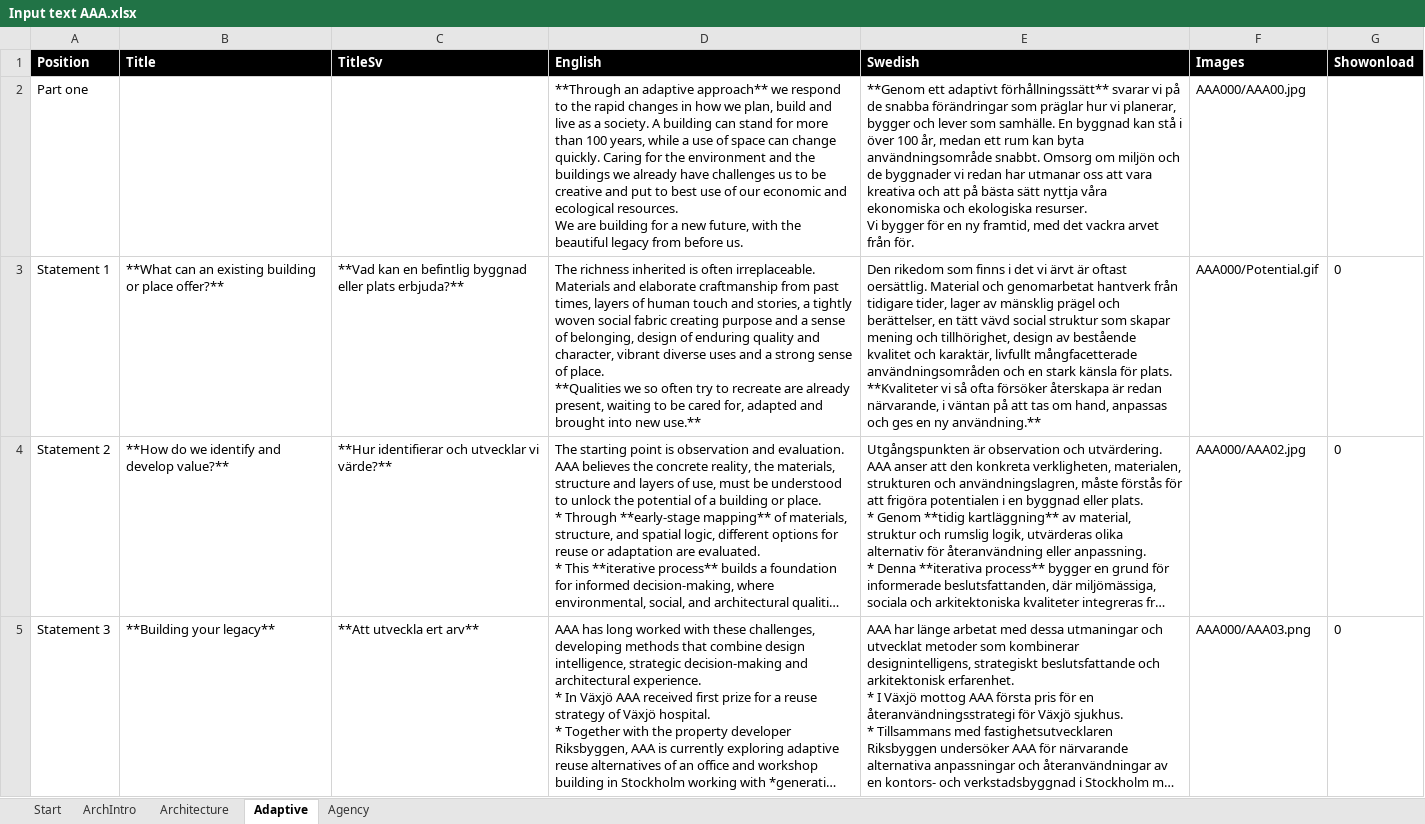
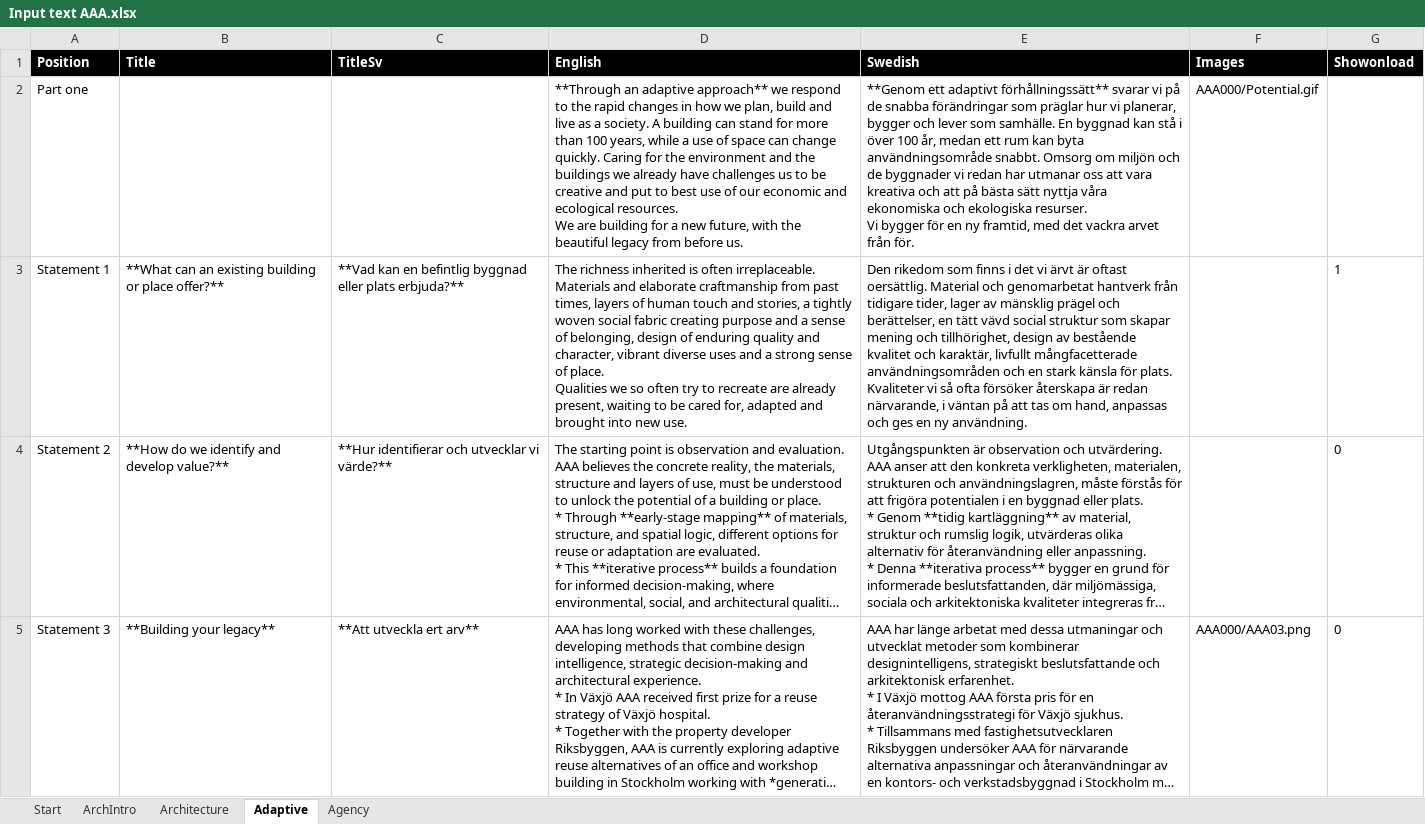
Before and after one commit to henrikalmquist/henrikalmquist.github.io, an Excel workbook: Input text AAA.xlsx, sheet Adaptive, drawn as a sheet; long unchanged cells end in …; values as stored, in another font and other column widths than the file's, no borders; ↵ is a line break in a cell; the diff names each change by its address in the sheet, - before the commit and + after, or states it on an @@ line.

```diff
--- a/Input text AAA.xlsx (sheet Adaptive)
+++ b/Input text AAA.xlsx (sheet Adaptive)
-F2 (Images): AAA000/AAA00.jpg
+F2 (Images): AAA000/Potential.gif
-D3 (English): …of place. ↵ **Qualities we so often try to recreate are already present, waiting to be cared for, adapted and brought into new use.**
+D3 (English): …of place. ↵ Qualities we so often try to recreate are already present, waiting to be cared for, adapted and brought into new use.
-E3 (Swedish): …för plats. ↵ **Kvaliteter vi så ofta försöker återskapa är redan närvarande, i väntan på att tas om hand, anpassas och ges en ny användning.**
+E3 (Swedish): …för plats. ↵ Kvaliteter vi så ofta försöker återskapa är redan närvarande, i väntan på att tas om hand, anpassas och ges en ny användning.
-F3 (Images): AAA000/Potential.gif
+F3 (Images): (empty)
-G3 (Showonload): 0
+G3 (Showonload): 1
-F4 (Images): AAA000/AAA02.jpg
+F4 (Images): (empty)
```
Also changed, not shown: sheet Agency, 1 other file.
